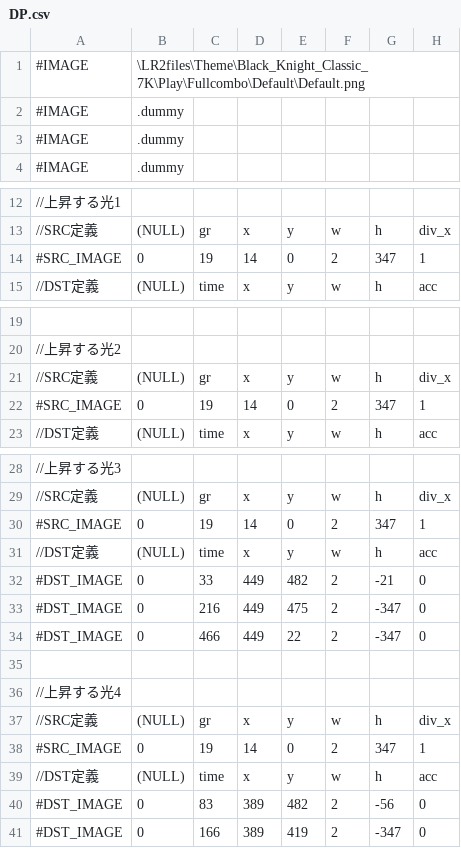
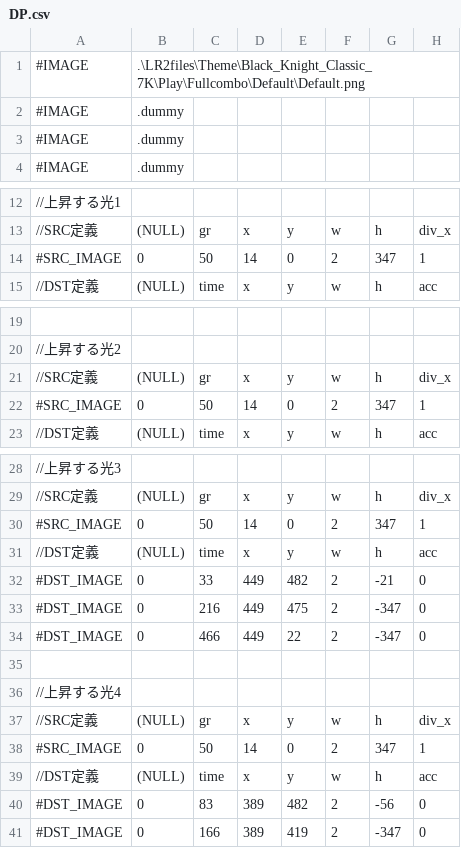
Before and after one commit to BKVad1m/BlackKnightMania_for_LV, a CSV file: LR2files/Theme/Black_Knight_Classic_7K/Play/Fullcombo/Default/DP.csv, drawn as a sheet; only a part is shown, gaps mark what is left out; the diff covers the shown part only; the diff names each change by its address in the sheet, - before the commit and + after, or states it on an @@ line.

```diff
--- a/LR2files/Theme/Black_Knight_Classic_7K/Play/Fullcombo/Default/DP.csv
+++ b/LR2files/Theme/Black_Knight_Classic_7K/Play/Fullcombo/Default/DP.csv
-B1: \LR2files\Theme\Black_Knight_Classic_7K\Play\Fullcombo\Default\Default.png
+B1: .\LR2files\Theme\Black_Knight_Classic_7K\Play\Fullcombo\Default\Default.png
-C14: 19
+C14: 50
-C22: 19
+C22: 50
-C30: 19
+C30: 50
-C38: 19
+C38: 50
```
Also changed, not shown: 68 edited cells elsewhere in this file, LR2files/Theme/Black_Knight_Classic_7K/Play/csv/14K.csv, LR2files/Theme/Black_Knight_Classic_7K/Play/csv/L7K.csv, 18 other files.
